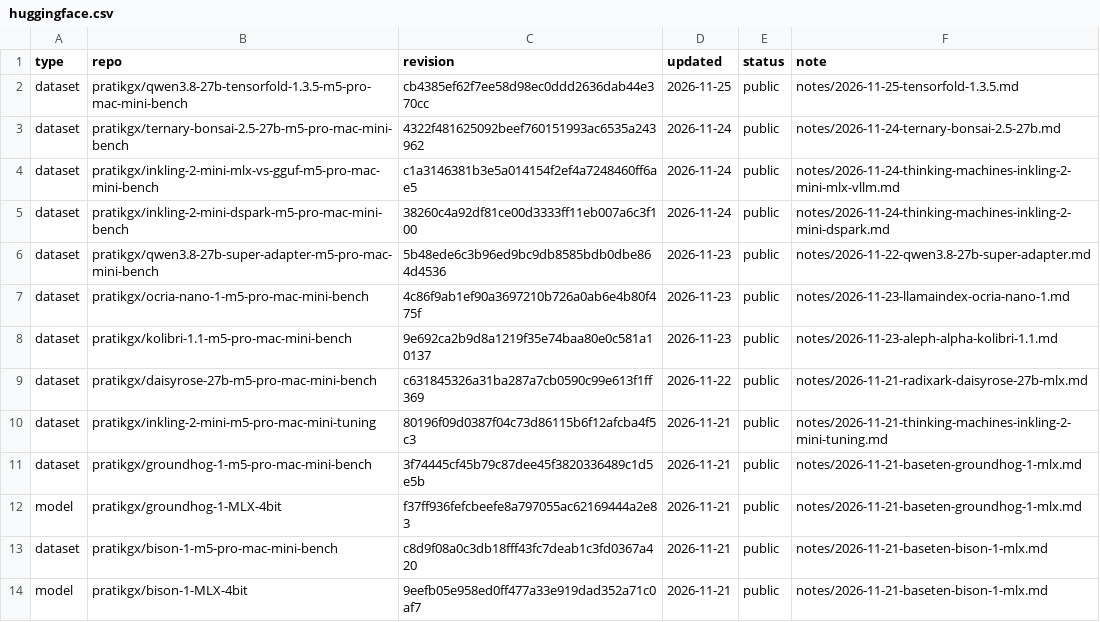
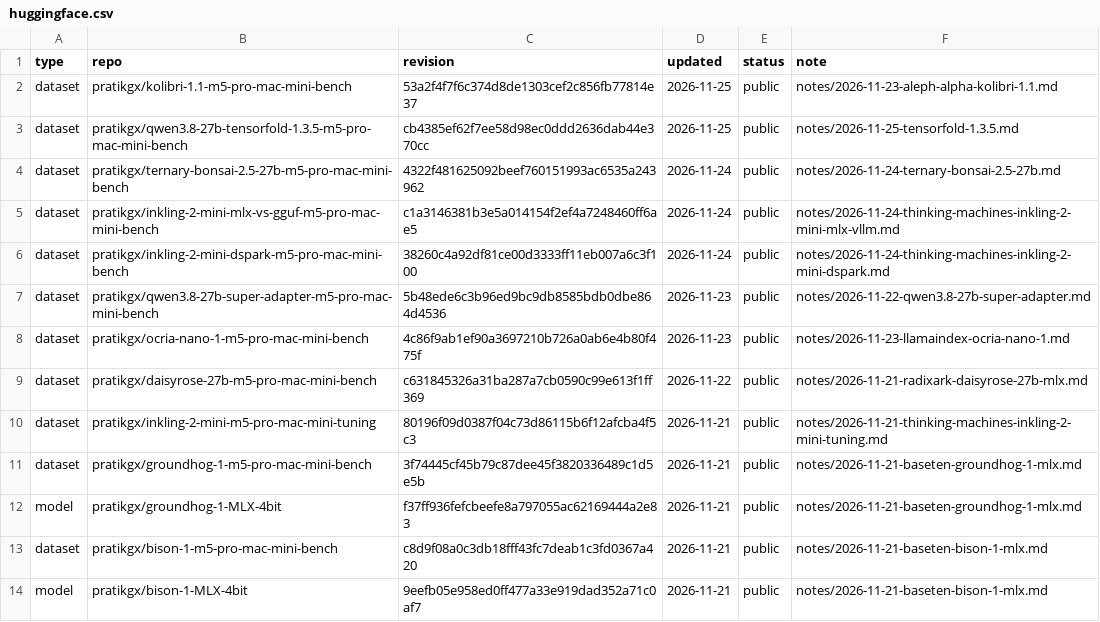
Before and after one commit to pratikgx/local-ai-field-notes, a CSV file: data/huggingface.csv, drawn as a sheet; only a part is shown.

Commit message:
Add Kolibri 1.1 overnight thinking, 256k, and MLX results
Follow-up to the November 23 llama.cpp run, with quality, long context, and a local MLX 4-bit port.

```diff
--- a/data/huggingface.csv
+++ b/data/huggingface.csv
@@ -1,2 +1,3 @@
 type,repo,revision,updated,status,note
+dataset,pratikgx/kolibri-1.1-m5-pro-mac-mini-bench,53a2f4f7f6c374d8de1303cef2c856fb77814e37,2026-11-25,public,notes/2026-11-23-aleph-alpha-kolibri-1.1.md
 dataset,pratikgx/qwen3.8-27b-tensorfold-1.3.5-m5-pro-mac-mini-bench,cb4385ef62f7ee58d98ec0ddd2636dab44e370cc,2026-11-25,public,notes/2026-11-25-tensorfold-1.3.5.md
@@ -7,3 +8,2 @@ dataset,pratikgx/qwen3.8-27b-super-adapter-m5-pro-mac-mini-bench,5b48ede6c3b96ed
 dataset,pratikgx/ocria-nano-1-m5-pro-mac-mini-bench,4c86f9ab1ef90a3697210b726a0ab6e4b80f475f,2026-11-23,public,notes/2026-11-23-llamaindex-ocria-nano-1.md
-dataset,pratikgx/kolibri-1.1-m5-pro-mac-mini-bench,9e692ca2b9d8a1219f35e74baa80e0c581a10137,2026-11-23,public,notes/2026-11-23-aleph-alpha-kolibri-1.1.md
 dataset,pratikgx/daisyrose-27b-m5-pro-mac-mini-bench,c631845326a31ba287a7cb0590c99e613f1ff369,2026-11-22,public,notes/2026-11-21-radixark-daisyrose-27b-mlx.md
```
Also changed, not shown: 9 other files.
